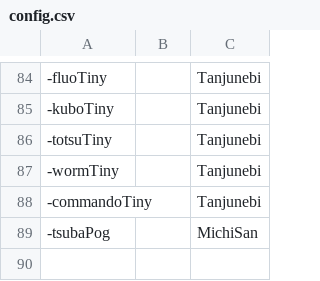
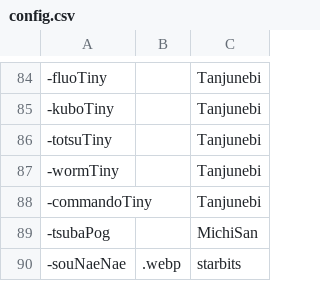
Before and after one commit to AcrylonitrileButadieneStyrene/yno-commumoji, a CSV file: config.csv, drawn as a sheet; only a part is shown, gaps mark what is left out.

Commit message:
add -souNaeNae by starbits

```diff
--- a/config.csv
+++ b/config.csv
@@ -89 +89,2 @@
 -tsubaPog,,MichiSan
+-souNaeNae,.webp,starbits
```
Also changed, not shown: 1 other file.
